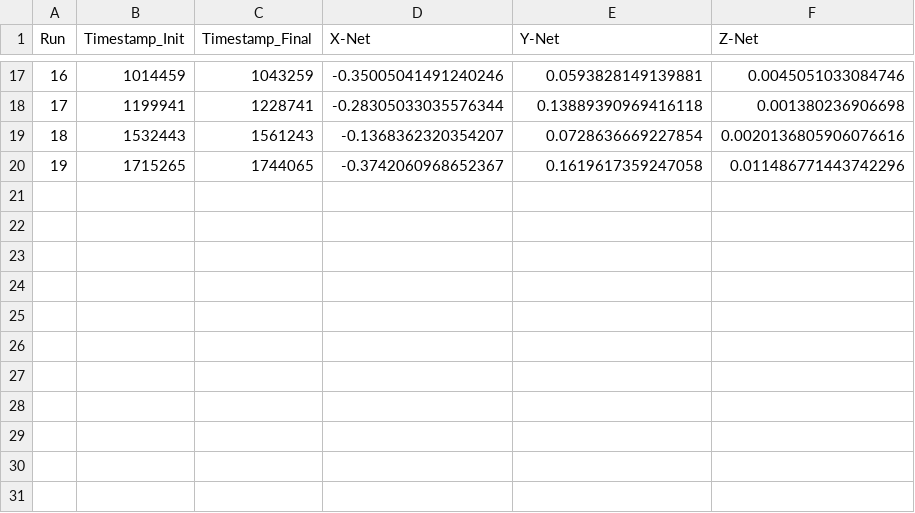
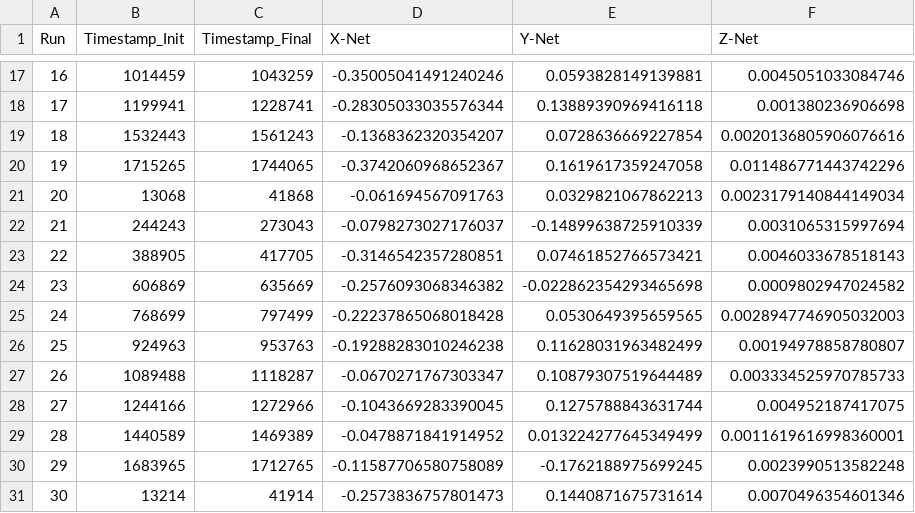
Before and after one commit to vihaanb-v/crazyflie-lib-python-code, a CSV file: examples/log_data/2.1+_flight/in_place_flight/net_drift_logger.csv, drawn as a sheet; only a part is shown, gaps mark what is left out; the diff names each change by its address in the sheet, - before the commit and + after, or states it on an @@ line.

Commit message:
Added 30th run for in_place_flight for Crazyflie 2.1+. Also added code such that grapher.py draws lines between each value of the scatter plot for the logger data to its respective point for the manual data.

```diff
--- a/examples/log_data/2.1+_flight/in_place_flight/net_drift_logger.csv
+++ b/examples/log_data/2.1+_flight/in_place_flight/net_drift_logger.csv
+row 21: 20 | 13068 | 41868 | -0.061694567091763 | 0.0329821067862213 | 0.0023179140844149034
+row 22: 21 | 244243 | 273043 | -0.0798273027176037 | -0.14899638725910339 | 0.0031065315997694
+row 23: 22 | 388905 | 417705 | -0.3146542357280851 | 0.07461852766573421 | 0.0046033678518143
+row 24: 23 | 606869 | 635669 | -0.2576093068346382 | -0.022862354293465698 | 0.0009802947024582
+row 25: 24 | 768699 | 797499 | -0.22237865068018428 | 0.0530649395659565 | 0.0028947746905032003
+row 26: 25 | 924963 | 953763 | -0.19288283010246238 | 0.11628031963482499 | 0.00194978858780807
+row 27: 26 | 1089488 | 1118287 | -0.0670271767303347 | 0.10879307519644489 | 0.003334525970785733
+row 28: 27 | 1244166 | 1272966 | -0.1043669283390045 | 0.1275788843631744 | 0.004952187417075
+row 29: 28 | 1440589 | 1469389 | -0.0478871841914952 | 0.013224277645349499 | 0.0011619616998360001
+row 30: 29 | 1683965 | 1712765 | -0.11587706580758089 | -0.1762188975699245 | 0.0023990513582248
+row 31: 30 | 13214 | 41914 | -0.2573836757801473 | 0.1440871675731614 | 0.0070496354601346
```
Also changed, not shown: examples/log_data/2.1+_flight/in_place_flight/net_drift_manual.csv, 3 other files.
